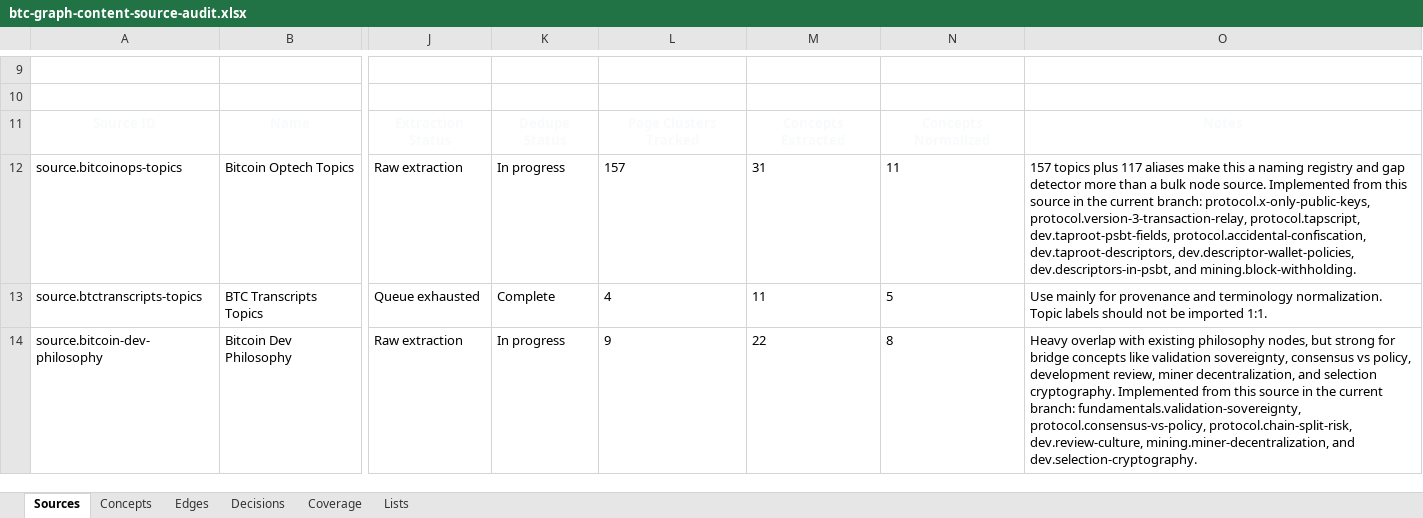
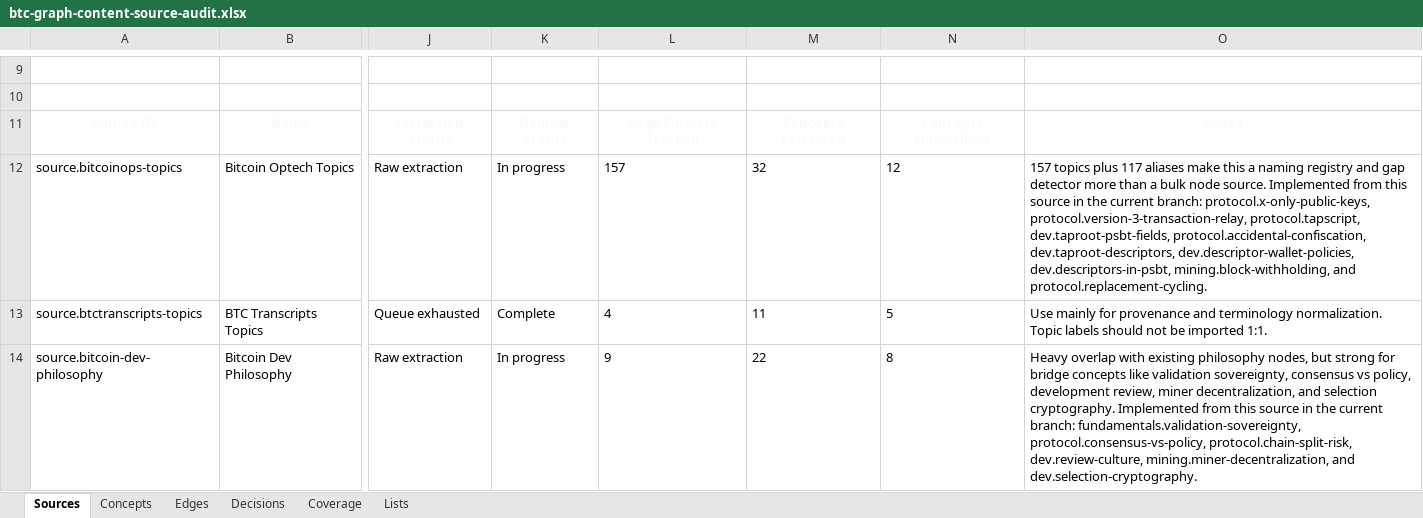
Before and after one commit to brenorb/btc-graph, an Excel workbook: outputs/content-source-audit/btc-graph-content-source-audit.xlsx, sheet Sources, drawn as a sheet; only a part is shown, gaps mark what is left out; values as stored, in another font and other column widths than the file's, no borders; the diff covers the shown part only; the diff names each change by its address in the sheet, - before the commit and + after, or states it on an @@ line.

Commit message:
feat: add replacement cycling

```diff
--- a/outputs/content-source-audit/btc-graph-content-source-audit.xlsx (sheet Sources)
+++ b/outputs/content-source-audit/btc-graph-content-source-audit.xlsx (sheet Sources)
-M12: 31
+M12: 32
-N12: 11
+N12: 12
-O12: …dev.descriptor-wallet-policies, dev.descriptors-in-psbt, and mining.block-withholding.
+O12: …dev.descriptor-wallet-policies, dev.descriptors-in-psbt, mining.block-withholding, and protocol.replacement-cycling.
```
Also changed, not shown: 3 edited cells elsewhere in this sheet, sheet Concepts, sheet Edges, sheet Coverage, 7 other files.
